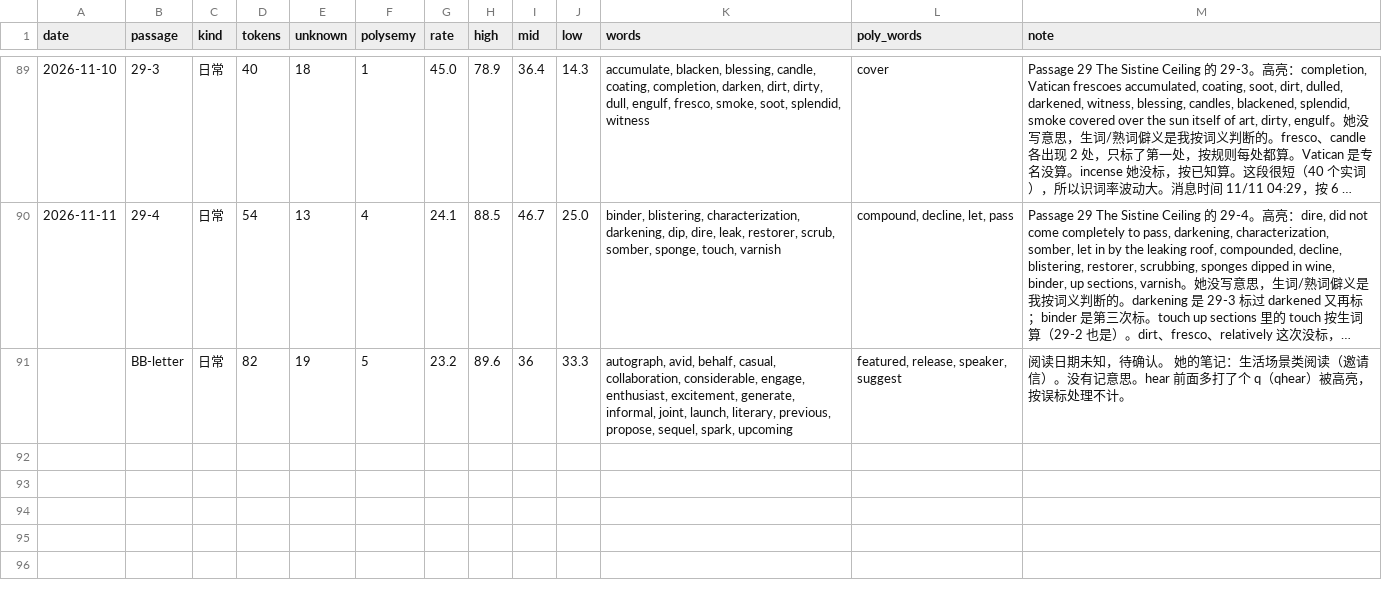
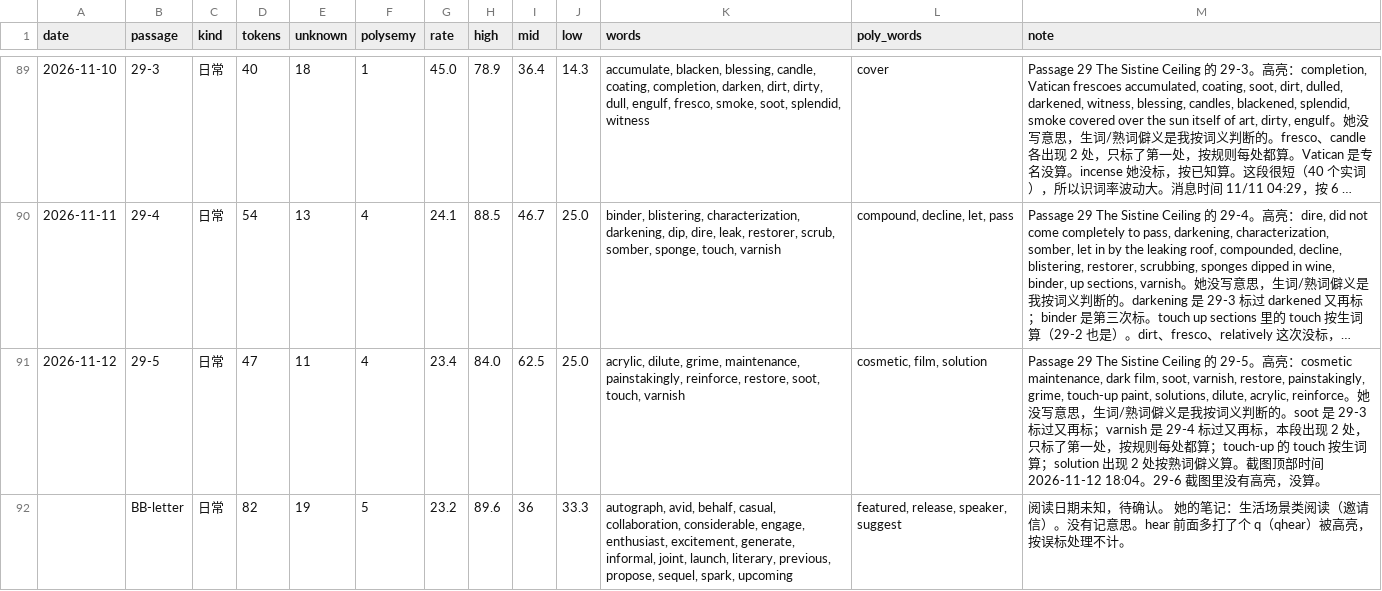
Before and after one commit to nomuhoshi/study, a CSV file: TOEFL/data/reading-log.csv, drawn as a sheet; only a part is shown, gaps mark what is left out; long unchanged cells end in …; the diff names each change by its address in the sheet, - before the commit and + after, or states it on an @@ line.

```diff
--- a/TOEFL/data/reading-log.csv
+++ b/TOEFL/data/reading-log.csv
+row 91: 2026-11-12 | 29-5 | 日常 | 47 | 11 | 4 | 23.4 | 84.0 | 62.5 | 25.0 | acrylic, dilute, grime, maintenance, painstakingly, reinforce, restore, soot, touch, varnish | cosmetic, film, solution | Passage 29 The Sistine Ceiling 的 29-5。高亮：cosmetic maintenance, dark film, soot, varnish, restore, painstakingly, grime, touch-up paint, solutions, dilute, acrylic, reinforce。她没写意思，生词/熟词僻义是我按词义判断的。soot 是 29-3 标过又再标；varnish 是 29-4 标过又再标，本段出现 2 处，只标了第一处，按规则每处都算；touch-up 的 touch 按生词算；solution 出现 2 处按熟词僻义算。截图顶部时间 2026-11-12 18:04。29-6 截图里没有高亮，没算。
```
Also changed, not shown: 2 other files.
